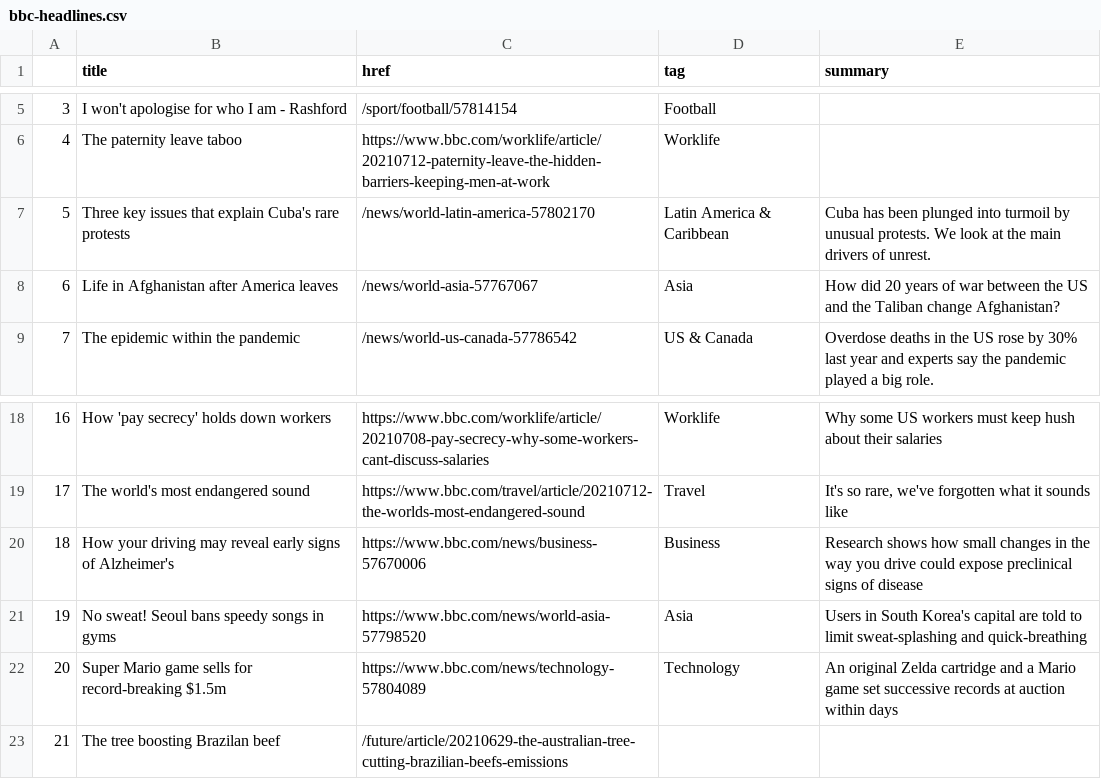
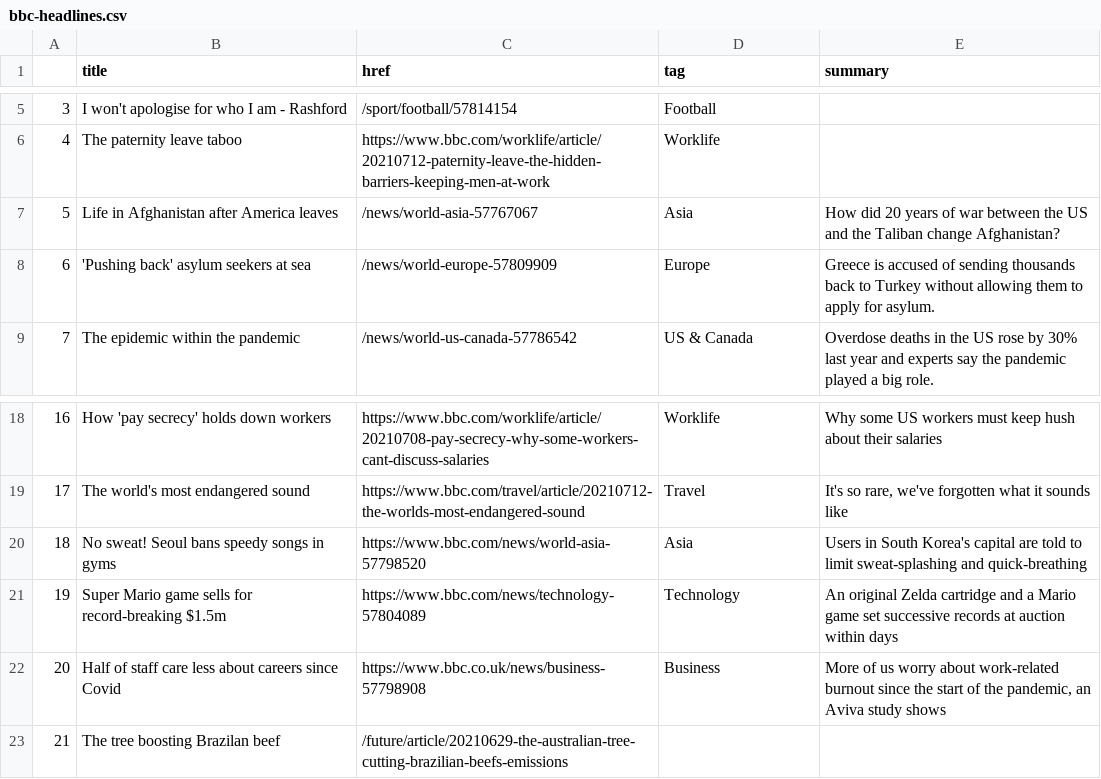
Before and after one commit to ichinichichi/automatic-scraper, a CSV file: bbc-headlines.csv, drawn as a sheet; only a part is shown, gaps mark what is left out; removed rows and columns are numbered as before the commit, all else as after; the diff names each change by its address in the sheet, - before the commit and + after, or states it on an @@ line.

```diff
--- a/bbc-headlines.csv
+++ b/bbc-headlines.csv
-row 7: 5 | Three key issues that explain Cuba's rare protests | /news/world-latin-america-57802170 | Latin America & Caribbean | Cuba has been plunged into turmoil by unusual protests. We look at the main drivers of unrest.
@@ column A renumbered between rows 7 and 21 @@
+row 8: 6 | 'Pushing back' asylum seekers at sea | /news/world-europe-57809909 | Europe | Greece is accused of sending thousands back to Turkey without allowing them to apply for asylum.
-row 20: 18 | How your driving may reveal early signs of Alzheimer's | https://www.bbc.com/news/business-57670006 | Business | Research shows how small changes in the way you drive could expose preclinical signs of disease
+row 22: 20 | Half of staff care less about careers since Covid | https://www.bbc.co.uk/news/business-57798908 | Business | More of us worry about work-related burnout since the start of the pandemic, an Aviva study shows
```
